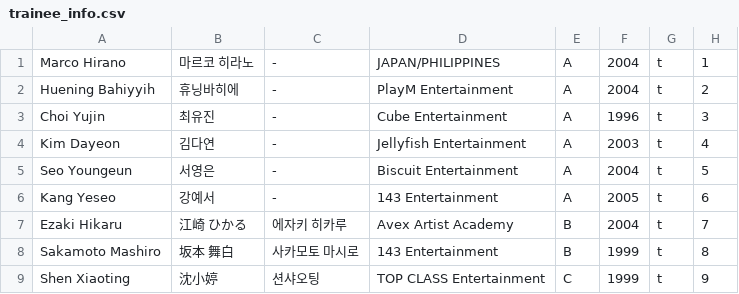
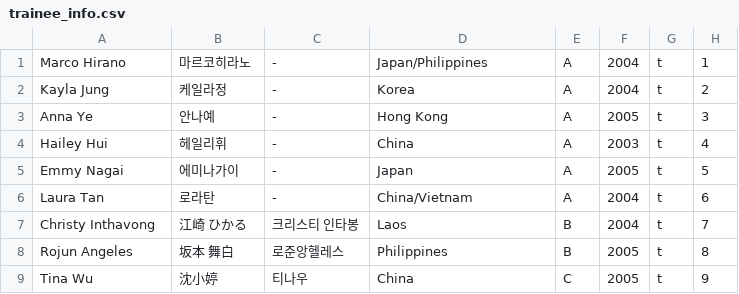
Before and after one commit to cosmix-findthestars/cosmix, a CSV file: trainee_info.csv, drawn as a sheet; only a part is shown; the diff covers the shown part only.

```diff
--- a/trainee_info.csv
+++ b/trainee_info.csv
@@ -1,9 +1,9 @@
-"Marco Hirano","마르코 히라노","-","JAPAN/PHILIPPINES","A","2004","t","1"
-"Huening Bahiyyih","휴닝바히에","-","PlayM Entertainment","A","2004","t","2"
-"Choi Yujin","최유진","-","Cube Entertainment","A","1996","t","3"
-"Kim Dayeon","김다연","-","Jellyfish Entertainment","A","2003","t","4"
-"Seo Youngeun","서영은","-","Biscuit Entertainment","A","2004","t","5"
-"Kang Yeseo","강예서","-","143 Entertainment","A","2005","t","6"
-"Ezaki Hikaru","江崎 ひかる","에자키 히카루","Avex Artist Academy","B","2004","t","7"
-"Sakamoto Mashiro","坂本 舞白","사카모토 마시로","143 Entertainment","B","1999","t","8"
-"Shen Xiaoting","沈小婷","션샤오팅","TOP CLASS Entertainment","C","1999","t","9"
+"Marco Hirano","마르코히라노","-","Japan/Philippines","A","2004","t","1"
+"Kayla Jung","케일라정","-","Korea","A","2004","t","2"
+"Anna Ye","안나예","-","Hong Kong","A","2005","t","3"
+"Hailey Hui","헤일리휘","-","China","A","2003","t","4"
+"Emmy Nagai","에미나가이","-","Japan","A","2005","t","5"
+"Laura Tan","로라탄","-","China/Vietnam","A","2004","t","6"
+"Christy Inthavong","江崎 ひかる","크리스티 인타봉","Laos","B","2004","t","7"
+"Rojun Angeles","坂本 舞白","로준앙헬레스","Philippines","B","2005","t","8"
+"Tina Wu","沈小婷","티나우","China","C","2005","t","9"
```
Also changed, not shown: 121 edited cells elsewhere in this file.
